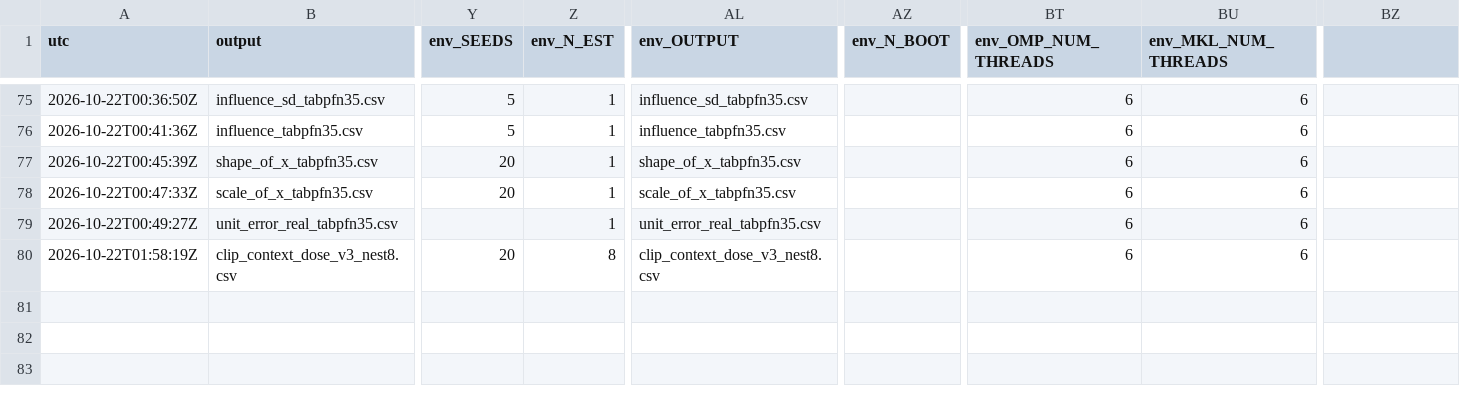
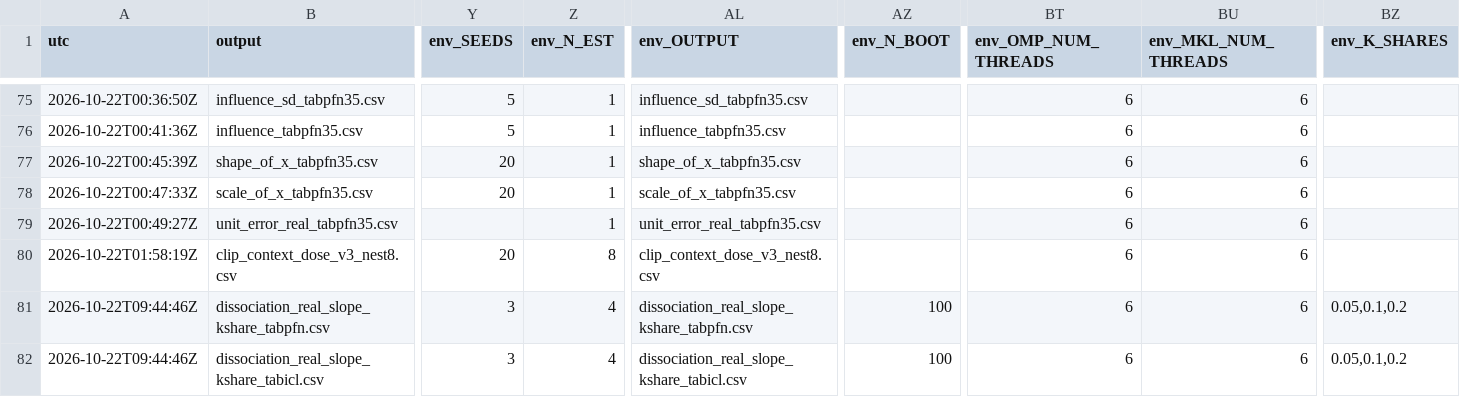
Before and after one commit to njaric03/tabular-foundation-model-tails, a CSV file: results/provenance_tfmp.csv, drawn as a sheet; only a part is shown, gaps mark what is left out; rows hold the shown columns only; the diff names each change by its address in the sheet, - before the commit and + after, or states it on an @@ line.

Commit message:
Hill share outcome, sample selection, repair table

```diff
--- a/results/provenance_tfmp.csv
+++ b/results/provenance_tfmp.csv
-BZ1: (empty)
+BZ1: env_K_SHARES
+row 81: 2026-10-22T09:44:46Z | dissociation_real_slope_kshare_tabpfn.csv | 3 | 4 | dissociation_real_slope_kshare_tabpfn.csv | 100 | 6 | 6 | 0.05,0.1,0.2
+row 82: 2026-10-22T09:44:46Z | dissociation_real_slope_kshare_tabicl.csv | 3 | 4 | dissociation_real_slope_kshare_tabicl.csv | 100 | 6 | 6 | 0.05,0.1,0.2
```
Also changed, not shown: 17 other files.
